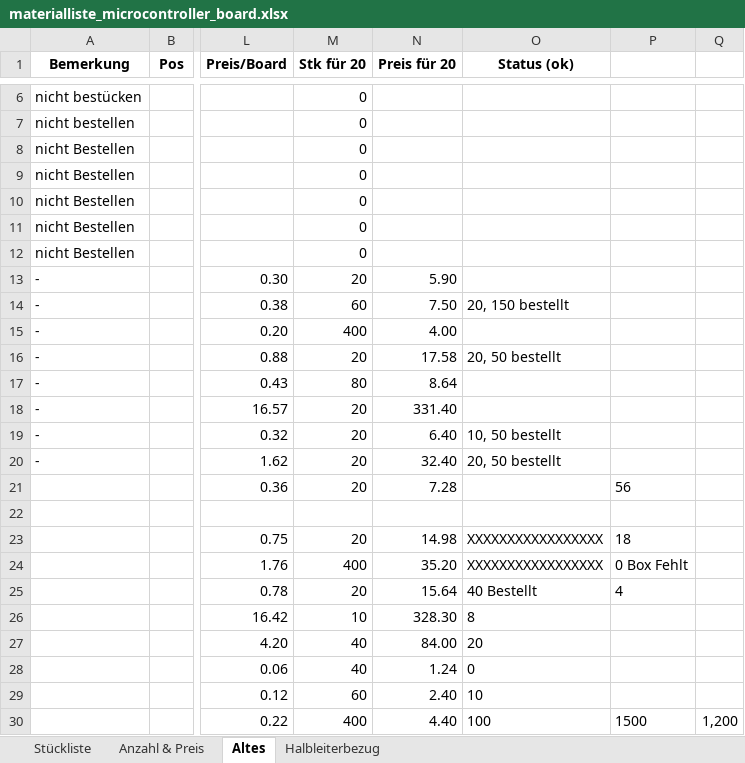
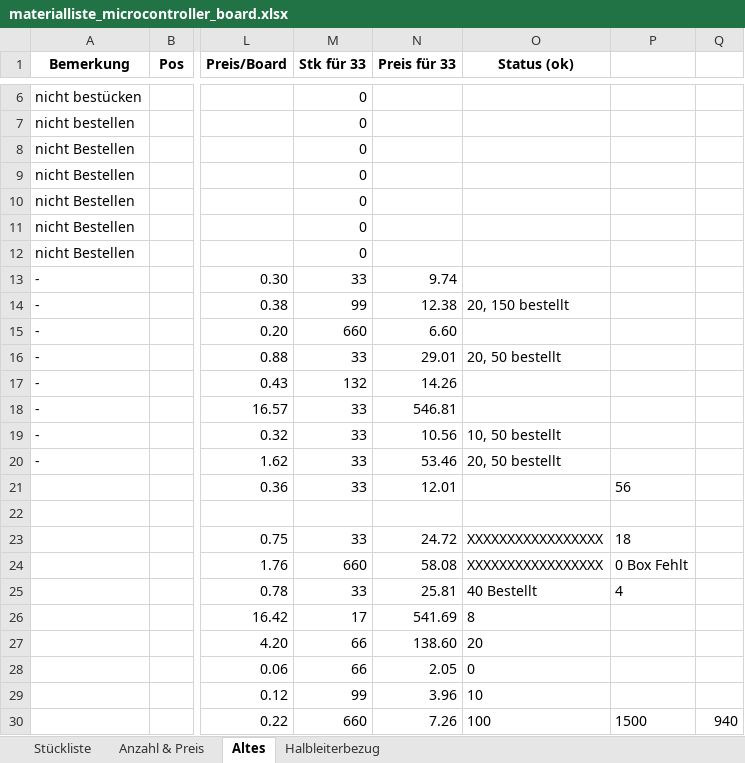
Before and after one commit to msw-winterthur/uC_Board, an Excel workbook: BOM/materialliste_microcontroller_board.xlsx, sheet Altes, drawn as a sheet; only a part is shown, gaps mark what is left out; values as stored, in another font and other column widths than the file's, no borders; conditional formats not drawn; the diff names each change by its address in the sheet, - before the commit and + after, or states it on an @@ line.

```diff
--- a/BOM/materialliste_microcontroller_board.xlsx (sheet Altes)
+++ b/BOM/materialliste_microcontroller_board.xlsx (sheet Altes)
-M1: Stk für 20
+M1: Stk für 33
-N1: Preis für 20
+N1: Preis für 33
-M13 (Stk für 33): 20
+M13 (Stk für 33): 33
-N13 (Preis für 33): 5.90
+N13 (Preis für 33): 9.74
-M14 (Stk für 33): 60
+M14 (Stk für 33): 99
-N14 (Preis für 33): 7.50
+N14 (Preis für 33): 12.38
-M15 (Stk für 33): 400
+M15 (Stk für 33): 660
-N15 (Preis für 33): 4.00
+N15 (Preis für 33): 6.60
-M16 (Stk für 33): 20
+M16 (Stk für 33): 33
-N16 (Preis für 33): 17.58
+N16 (Preis für 33): 29.01
-M17 (Stk für 33): 80
+M17 (Stk für 33): 132
-N17 (Preis für 33): 8.64
+N17 (Preis für 33): 14.26
-M18:M21 (Stk für 33): 20
+M18:M21 (Stk für 33): 33
-N18 (Preis für 33): 331.40
+N18 (Preis für 33): 546.81
-N19 (Preis für 33): 6.40
+N19 (Preis für 33): 10.56
-N20 (Preis für 33): 32.40
+N20 (Preis für 33): 53.46
-N21 (Preis für 33): 7.28
+N21 (Preis für 33): 12.01
-M23 (Stk für 33): 20
+M23 (Stk für 33): 33
-N23 (Preis für 33): 14.98
+N23 (Preis für 33): 24.72
-M24 (Stk für 33): 400
+M24 (Stk für 33): 660
-N24 (Preis für 33): 35.20
+N24 (Preis für 33): 58.08
-M25 (Stk für 33): 20
+M25 (Stk für 33): 33
-N25 (Preis für 33): 15.64
+N25 (Preis für 33): 25.81
-M26 (Stk für 33): 10
+M26 (Stk für 33): 17
-N26 (Preis für 33): 328.30
+N26 (Preis für 33): 541.69
-M27:M28 (Stk für 33): 40
+M27:M28 (Stk für 33): 66
-N27 (Preis für 33): 84.00
+N27 (Preis für 33): 138.60
-N28 (Preis für 33): 1.24
+N28 (Preis für 33): 2.05
-M29 (Stk für 33): 60
+M29 (Stk für 33): 99
-N29 (Preis für 33): 2.40
+N29 (Preis für 33): 3.96
-M30 (Stk für 33): 400
+M30 (Stk für 33): 660
-N30 (Preis für 33): 4.40
+N30 (Preis für 33): 7.26
-Q30: 1,200
+Q30: 940
```
Also changed, not shown: sheet Stückliste, sheet Anzahl & Preis, formulas that keep their value.
